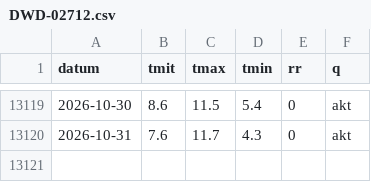
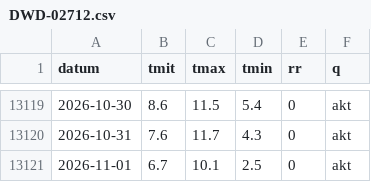
Before and after one commit to 42hope/pilz-wetter, a CSV file: reihen/DWD-02712.csv, drawn as a sheet; only a part is shown, gaps mark what is left out.

```diff
--- a/reihen/DWD-02712.csv
+++ b/reihen/DWD-02712.csv
@@ -13120 +13120,2 @@ datum,tmit,tmax,tmin,rr,q
 2026-10-31,7.6,11.7,4.3,0,akt
+2026-11-01,6.7,10.1,2.5,0,akt
```
Also changed, not shown: reihen/BR-F.csv, reihen/BR-O.csv, 9 other files.
